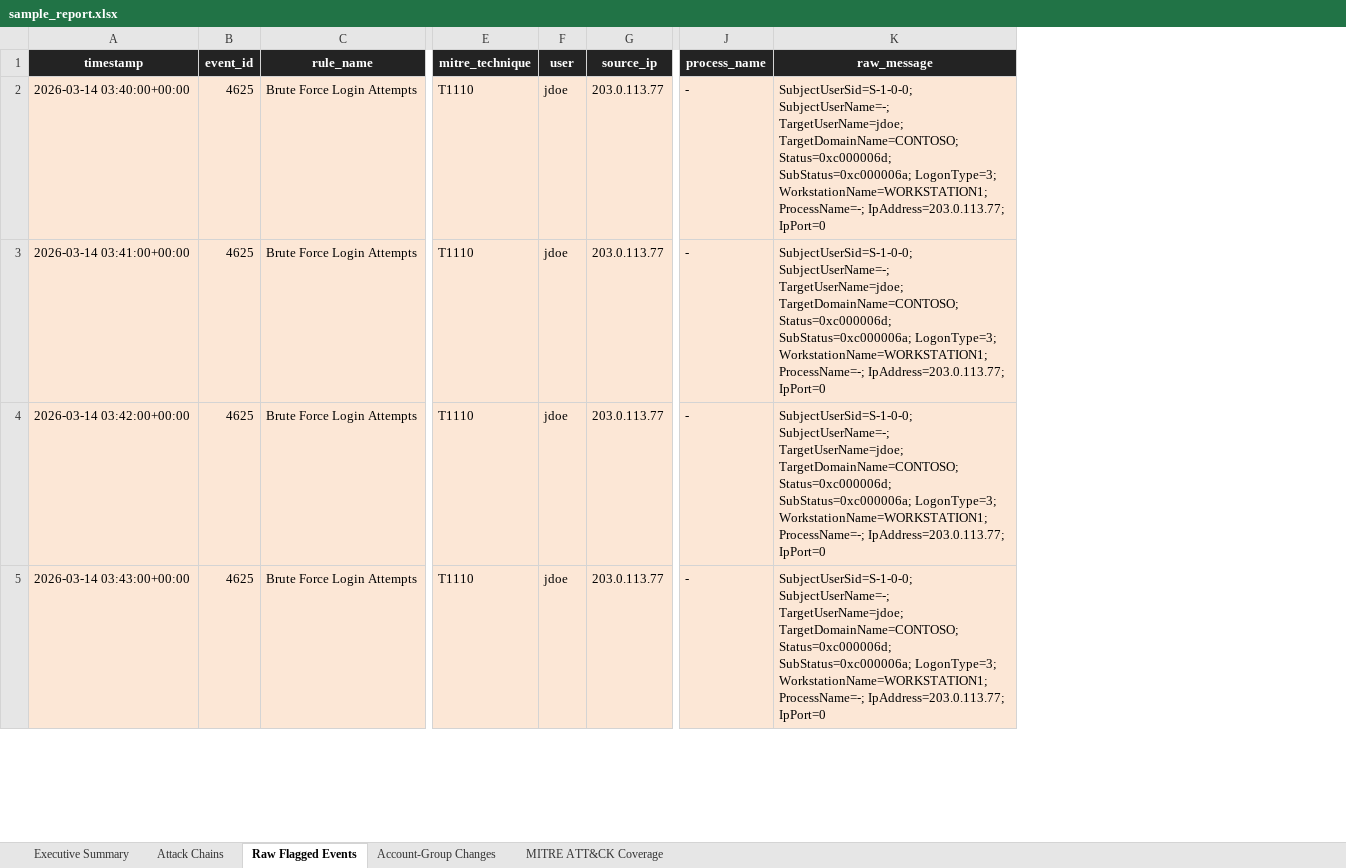
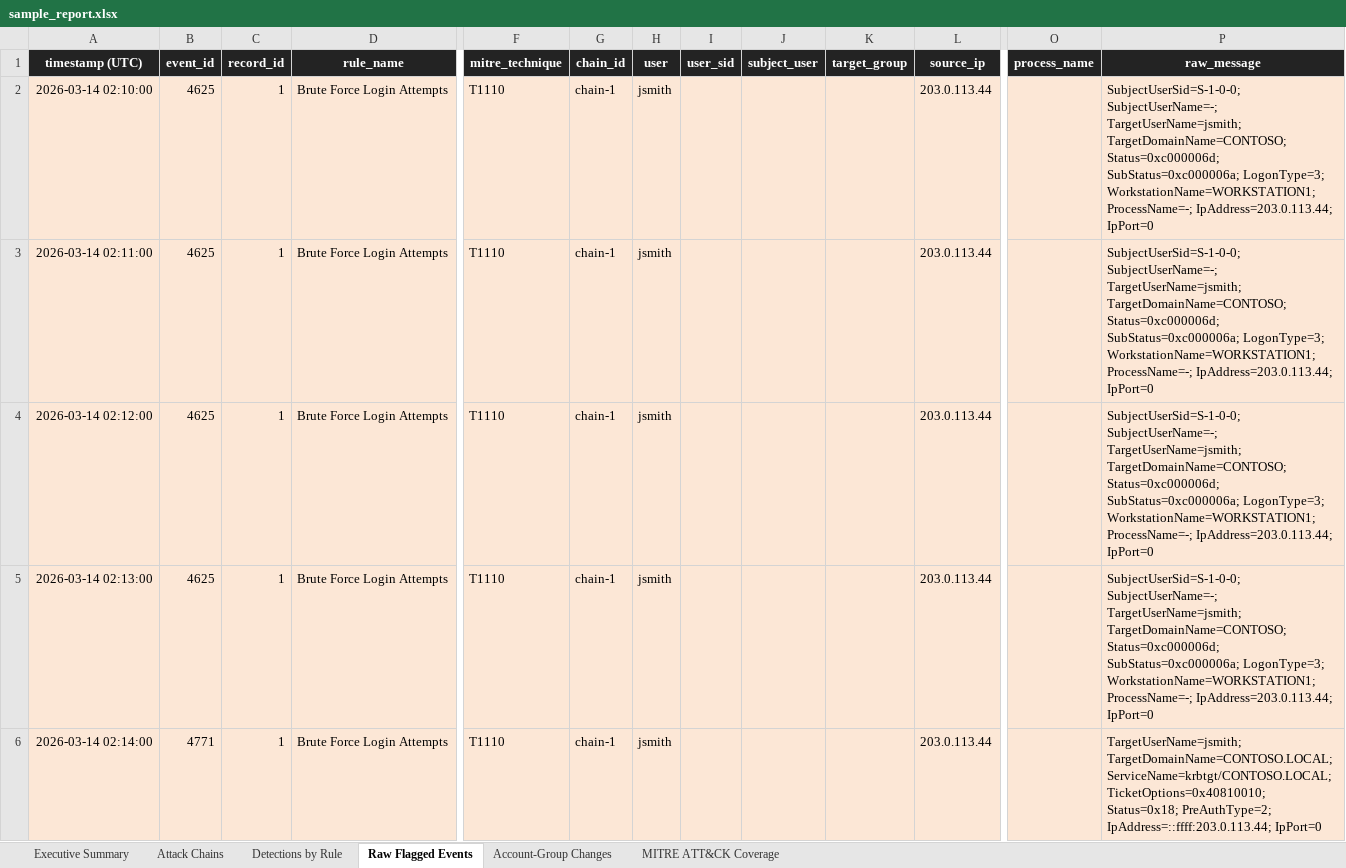
Before and after one commit to rumenjordanov/ADForensicTool, an Excel workbook: examples/sample_report.xlsx, sheet Raw Flagged Events, drawn as a sheet; only a part is shown, gaps mark what is left out; values as stored, in another font and other column widths than the file's, no borders; removed rows and columns are numbered as before the commit, all else as after; rows hold the shown columns only; the diff covers the shown part only; the diff names each change by its address in the sheet, - before the commit and + after, or states it on an @@ line.

```diff
--- a/examples/sample_report.xlsx (sheet Raw Flagged Events)
+++ b/examples/sample_report.xlsx (sheet Raw Flagged Events)
+sheet tab: Detections by Rule
-column A (timestamp), rows 2-5: 2026-03-14 03:40:00+00:00 | 2026-03-14 03:41:00+00:00 | 2026-03-14 03:42:00+00:00 | 2026-03-14 03:43:00+00:00
+column A (timestamp (UTC)), rows 2-5: 2026-03-14 02:10:00 | 2026-03-14 02:11:00 | 2026-03-14 02:12:00 | 2026-03-14 02:13:00
+column C (record_id), rows 2-5: all 1
+column G (chain_id), rows 2-5: all chain-1
+column I (user_sid), empty
+column J (subject_user), empty
+column K (target_group), empty
-H2:H5 (user): jdoe
+H2:H5 (user): jsmith
-L2:L5 (source_ip): 203.0.113.77
+L2:L5 (source_ip): 203.0.113.44
-O2:O5 (process_name): -
+O2:O5 (process_name): (empty)
-P2:P5 (raw_message): SubjectUserSid=S-1-0-0; SubjectUserName=-; TargetUserName=jdoe; TargetDomainName=CONTOSO; Status=0xc000006d; SubStatus=0xc000006a; LogonType=3; WorkstationName=WORKSTATION1; ProcessName=-; IpAddress=203.0.113.77; IpPort=0
+P2:P5 (raw_message): SubjectUserSid=S-1-0-0; SubjectUserName=-; TargetUserName=jsmith; TargetDomainName=CONTOSO; Status=0xc000006d; SubStatus=0xc000006a; LogonType=3; WorkstationName=WORKSTATION1; ProcessName=-; IpAddress=203.0.113.44; IpPort=0
+row 6: 2026-03-14 02:14:00 | 4771 | 1 | Brute Force Login Attempts | T1110 | chain-1 | jsmith |  |  |  | 203.0.113.44 |  | TargetUserName=jsmith; TargetDomainName=CONTOSO.LOCAL; ServiceName=krbtgt/CONTOSO.LOCAL; TicketOptions=0x40810010; Status=0x18; PreAuthType=2; IpAddress=::ffff:203.0.113.44; IpPort=0
```
Also changed, not shown: 21 added rows, 5 removed rows and 65 edited cells elsewhere in this sheet, sheet Attack Chains, sheet Executive Summary, sheet MITRE ATT&CK Coverage, sheet Account-Group Changes, hidden cells, charts or pictures, 8 other files.
